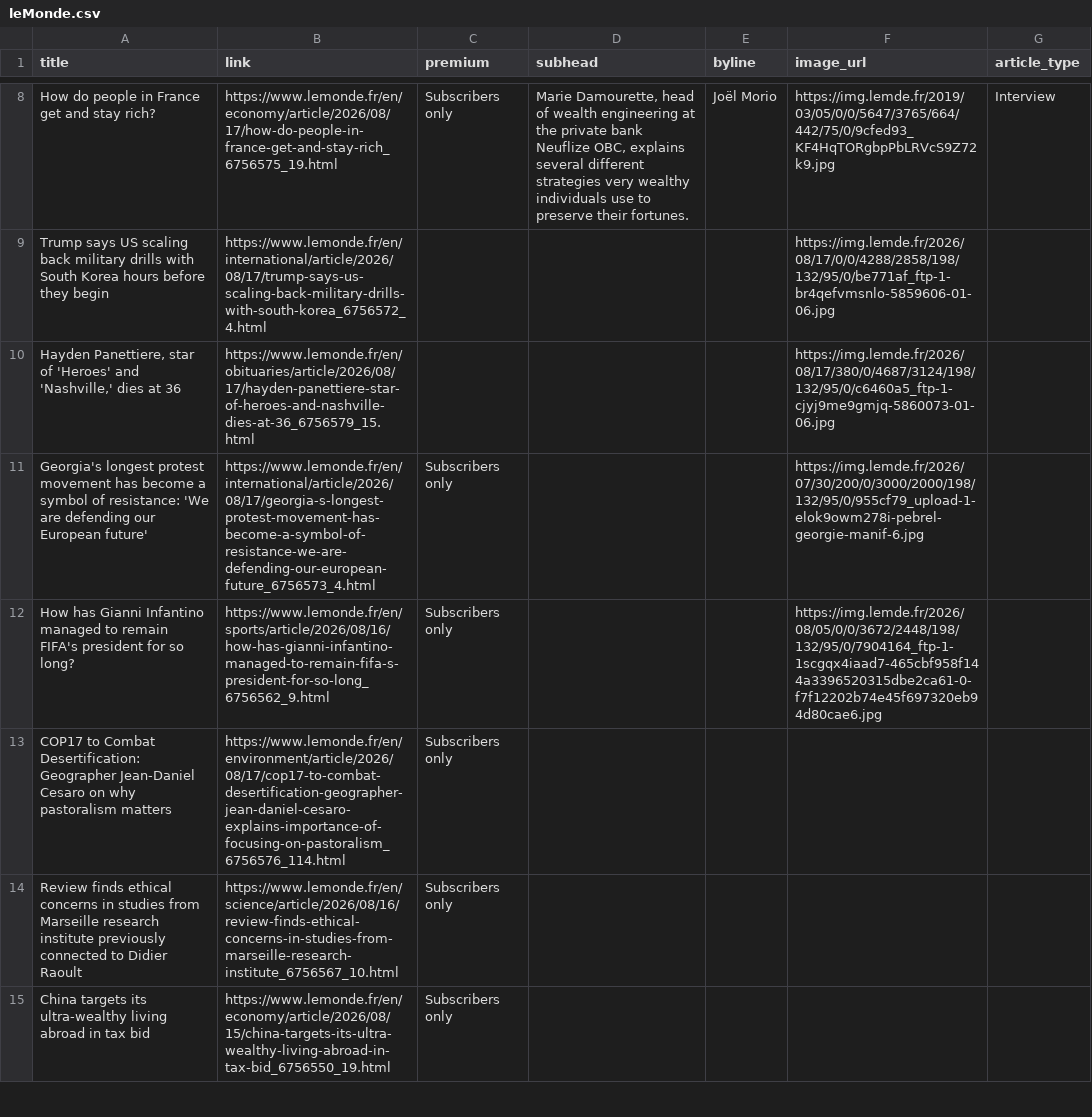
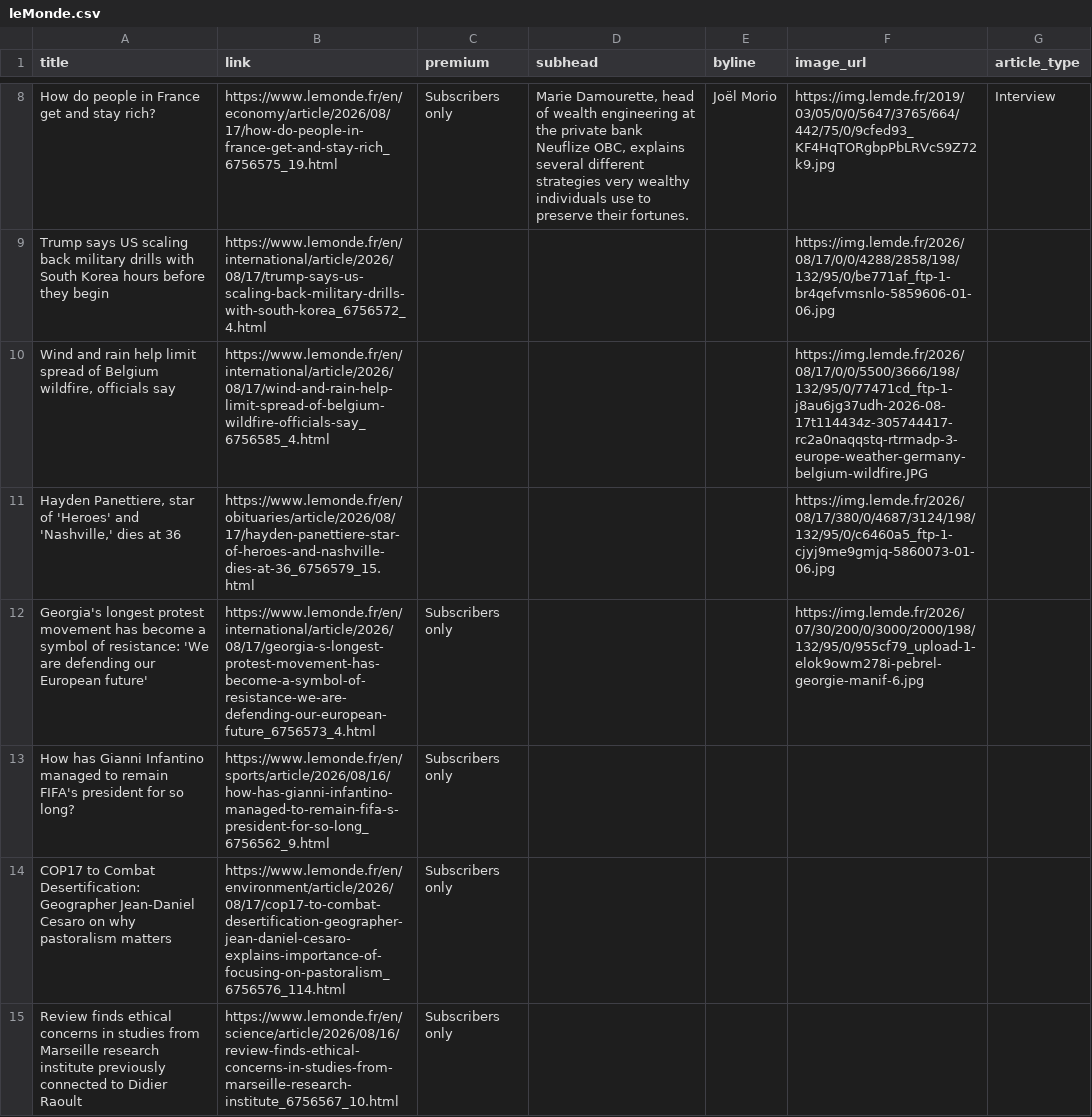
Before and after one commit to mango-jackson-gen1/LeMonde_webscraping_06172026, a CSV file: leMonde.csv, drawn as a sheet; only a part is shown, gaps mark what is left out; the shorter side is filled out with more unchanged rows; the diff covers the shown part only.

```diff
--- a/leMonde.csv
+++ b/leMonde.csv
@@ -9,5 +9,6 @@ How do people in France get and stay rich?,https://www.lemonde.fr/en/economy/art
 Trump says US scaling back military drills with South Korea hours before they begin,https://www.lemonde.fr/en/international/article/2026/08/17/trump-says-us-scaling-back-military-drills-with-south-korea_6756572_4.html,,,,https://img.lemde.fr/2026/08/17/0/0/4288/2858/198/132/95/0/be771af_ftp-1-br4qefvmsnlo-5859606-01-06.jpg,
+"Wind and rain help limit spread of Belgium wildfire, officials say",https://www.lemonde.fr/en/international/article/2026/08/17/wind-and-rain-help-limit-spread-of-belgium-wildfire-officials-say_6756585_4.html,,,,https://img.lemde.fr/2026/08/17/0/0/5500/3666/198/132/95/0/77471cd_ftp-1-j8au6jg37udh-2026-08-17t114434z-305744417-rc2a0naqqstq-rtrmadp-3-europe-weather-germany-belgium-wildfire.JPG,
 "Hayden Panettiere, star of 'Heroes' and 'Nashville,' dies at 36",https://www.lemonde.fr/en/obituaries/article/2026/08/17/hayden-panettiere-star-of-heroes-and-nashville-dies-at-36_6756579_15.html,,,,https://img.lemde.fr/2026/08/17/380/0/4687/3124/198/132/95/0/c6460a5_ftp-1-cjyj9me9gmjq-5860073-01-06.jpg,
 Georgia's longest protest movement has become a symbol of resistance: 'We are defending our European future',https://www.lemonde.fr/en/international/article/2026/08/17/georgia-s-longest-protest-movement-has-become-a-symbol-of-resistance-we-are-defending-our-european-future_6756573_4.html,Subscribers only,,,https://img.lemde.fr/2026/07/30/200/0/3000/2000/198/132/95/0/955cf79_upload-1-elok9owm278i-pebrel-georgie-manif-6.jpg,
-How has Gianni Infantino managed to remain FIFA's president for so long?,https://www.lemonde.fr/en/sports/article/2026/08/16/how-has-gianni-infantino-managed-to-remain-fifa-s-president-for-so-long_6756562_9.html,Subscribers only,,,https://img.lemde.fr/2026/08/05/0/0/3672/2448/198/132/95/0/7904164_ftp-1-1scgqx4iaad7-465cbf958f144a3396520315dbe2ca61-0-f7f12202b74e45f697320eb94d80cae6.jpg,
+How has Gianni Infantino managed to remain FIFA's president for so long?,https://www.lemonde.fr/en/sports/article/2026/08/16/how-has-gianni-infantino-managed-to-remain-fifa-s-president-for-so-long_6756562_9.html,Subscribers only,,,,
 COP17 to Combat Desertification: Geographer Jean-Daniel Cesaro on why pastoralism matters,https://www.lemonde.fr/en/environment/article/2026/08/17/cop17-to-combat-desertification-geographer-jean-daniel-cesaro-explains-importance-of-focusing-on-pastoralism_6756576_114.html,Subscribers only,,,,
```
Also changed, not shown: 4 added rows, 5 removed rows, 1 moved row and 9 edited cells elsewhere in this file.
